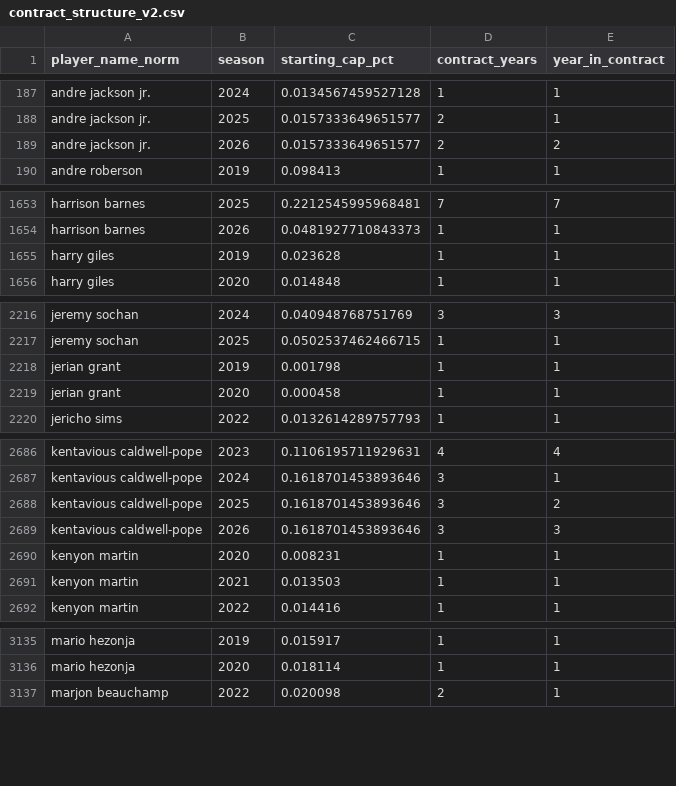
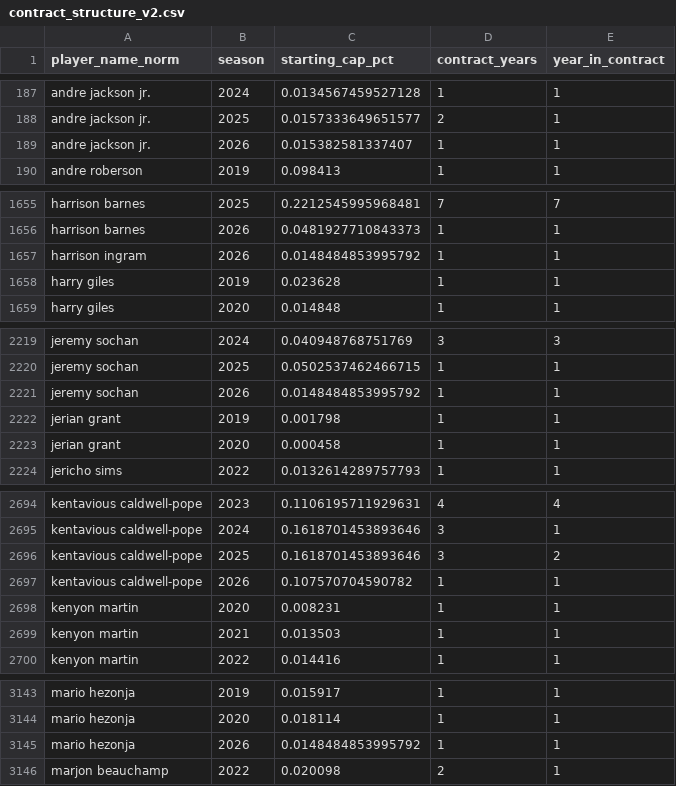
Before and after one commit to Tuomaaa/SOTB_NBASalaryPrediction, a CSV file: data/processed/contract_structure_v2.csv, drawn as a sheet; only a part is shown, gaps mark what is left out; the diff covers the shown part only.

```diff
--- a/data/processed/contract_structure_v2.csv
+++ b/data/processed/contract_structure_v2.csv
@@ -188,3 +188,3 @@ andre jackson jr.,2024,0.0134567459527128,1,1
 andre jackson jr.,2025,0.0157333649651577,2,1
-andre jackson jr.,2026,0.0157333649651577,2,2
+andre jackson jr.,2026,0.015382581337407,1,1
 andre roberson,2019,0.098413,1,1
@@ -1654,2 +1656,3 @@ harrison barnes,2025,0.2212545995968481,7,7
 harrison barnes,2026,0.0481927710843373,1,1
+harrison ingram,2026,0.0148484853995792,1,1
 harry giles,2019,0.023628,1,1
@@ -2217,2 +2220,3 @@ jeremy sochan,2024,0.040948768751769,3,3
 jeremy sochan,2025,0.0502537462466715,1,1
+jeremy sochan,2026,0.0148484853995792,1,1
 jerian grant,2019,0.001798,1,1
@@ -2688,3 +2696,3 @@ kentavious caldwell-pope,2024,0.1618701453893646,3,1
 kentavious caldwell-pope,2025,0.1618701453893646,3,2
-kentavious caldwell-pope,2026,0.1618701453893646,3,3
+kentavious caldwell-pope,2026,0.107570704590782,1,1
 kenyon martin,2020,0.008231,1,1
@@ -3136,2 +3144,3 @@ mario hezonja,2019,0.015917,1,1
 mario hezonja,2020,0.018114,1,1
+mario hezonja,2026,0.0148484853995792,1,1
 marjon beauchamp,2022,0.020098,2,1
```
Also changed, not shown: 11 added rows and 2 edited cells elsewhere in this file, data/processed/spotrac_fa_signings.csv, data/processed/spotrac_signing_types.csv, 17 other files.
